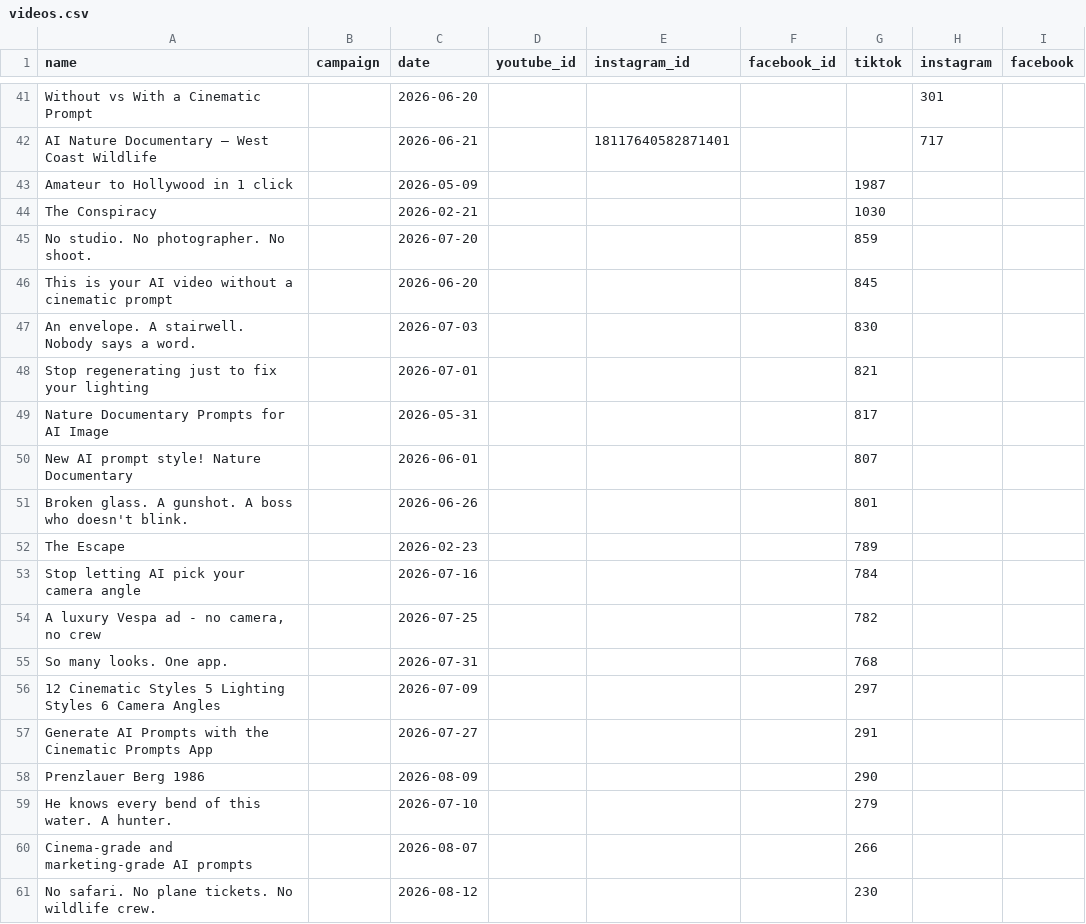
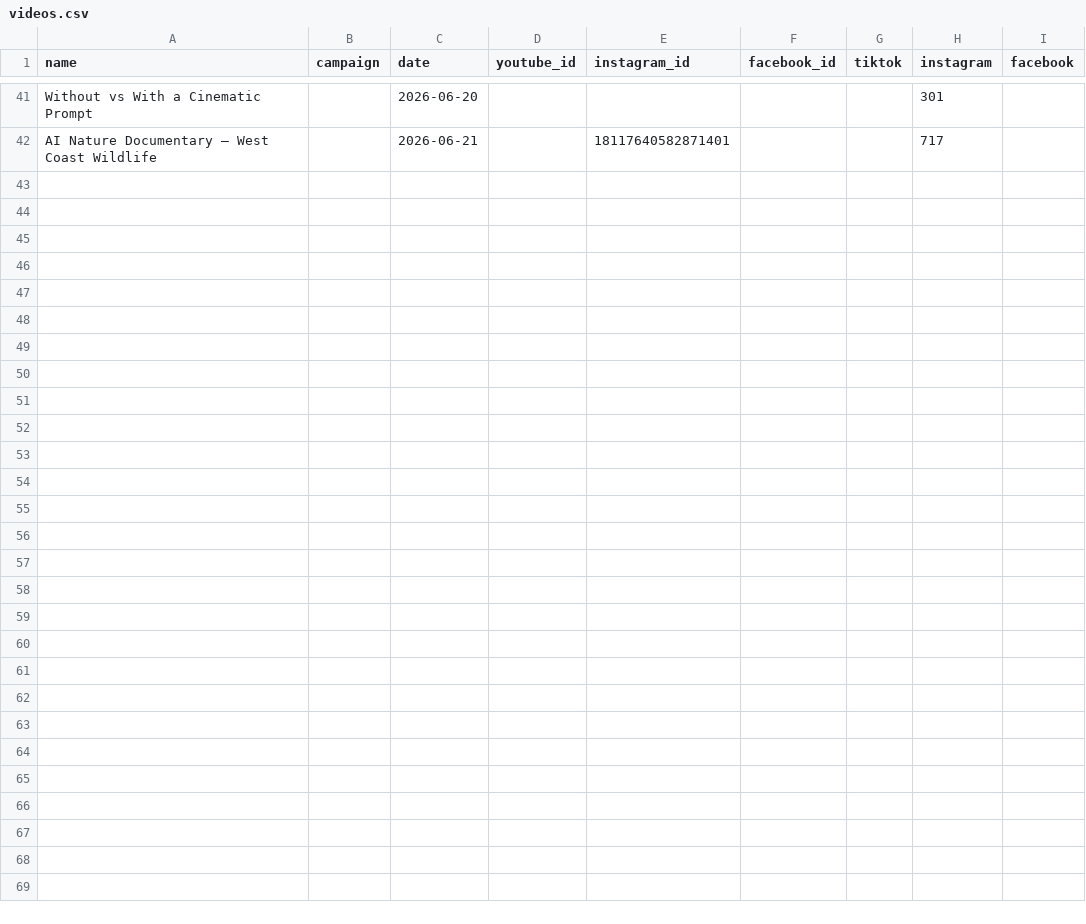
Before and after one commit to CinematiCPrompts-ClaudeCode/CP-Marketing, a CSV file: data/videos.csv, drawn as a sheet; only a part is shown, gaps mark what is left out.

```diff
--- a/data/videos.csv
+++ b/data/videos.csv
@@ -42,20 +42 @@ Without vs With a Cinematic Prompt,,2026-06-20,,,,,301,
 AI Nature Documentary — West Coast Wildlife,,2026-06-21,,18117640582871401,,,717,
-Amateur to Hollywood in 1 click,,2026-05-09,,,,1987,,
-The Conspiracy,,2026-02-21,,,,1030,,
-No studio. No photographer. No shoot.,,2026-07-20,,,,859,,
-This is your AI video without a cinematic prompt,,2026-06-20,,,,845,,
-An envelope. A stairwell. Nobody says a word.,,2026-07-03,,,,830,,
-Stop regenerating just to fix your lighting,,2026-07-01,,,,821,,
-Nature Documentary Prompts for AI Image,,2026-05-31,,,,817,,
-New AI prompt style! Nature Documentary,,2026-06-01,,,,807,,
-Broken glass. A gunshot. A boss who doesn't blink.,,2026-06-26,,,,801,,
-The Escape,,2026-02-23,,,,789,,
-Stop letting AI pick your camera angle,,2026-07-16,,,,784,,
-"A luxury Vespa ad - no camera, no crew",,2026-07-25,,,,782,,
-So many looks. One app.,,2026-07-31,,,,768,,
-12 Cinematic Styles 5 Lighting Styles 6 Camera Angles,,2026-07-09,,,,297,,
-Generate AI Prompts with the Cinematic Prompts App,,2026-07-27,,,,291,,
-Prenzlauer Berg 1986,,2026-08-09,,,,290,,
-He knows every bend of this water. A hunter.,,2026-07-10,,,,279,,
-Cinema-grade and marketing-grade AI prompts,,2026-08-07,,,,266,,
-No safari. No plane tickets. No wildlife crew.,,2026-08-12,,,,230,,
```
Also changed, not shown: 4 other files.
